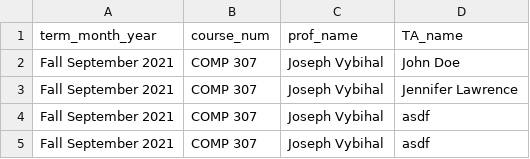
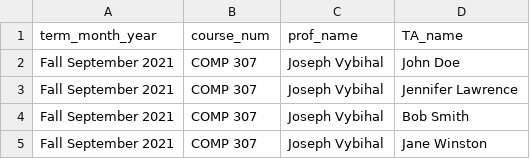
Before and after one commit to sandynguyen8928/SOCSTAManagement, a CSV file: databases/wishlist.csv, drawn as a sheet.

```diff
--- a/databases/wishlist.csv
+++ b/databases/wishlist.csv
@@ -3,3 +3,3 @@ Fall September 2021,COMP 307,Joseph Vybihal,John Doe
 Fall September 2021,COMP 307,Joseph Vybihal,Jennifer Lawrence
-Fall September 2021,COMP 307,Joseph Vybihal,asdf
-Fall September 2021,COMP 307,Joseph Vybihal,asdf
+Fall September 2021,COMP 307,Joseph Vybihal,Bob Smith
+Fall September 2021,COMP 307,Joseph Vybihal,Jane Winston
```
Also changed, not shown: databases/TACourseHistory.csv, databases/report.csv, 3 other files.
